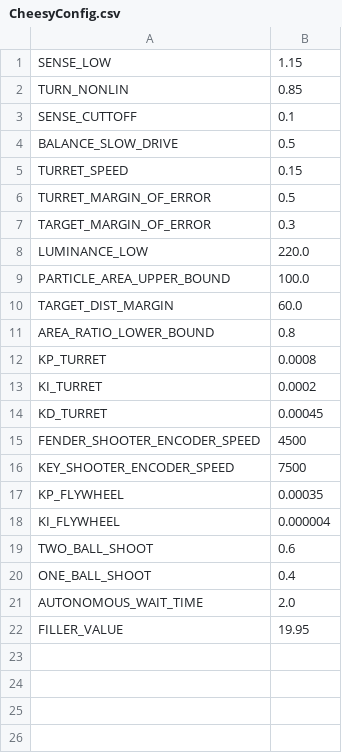
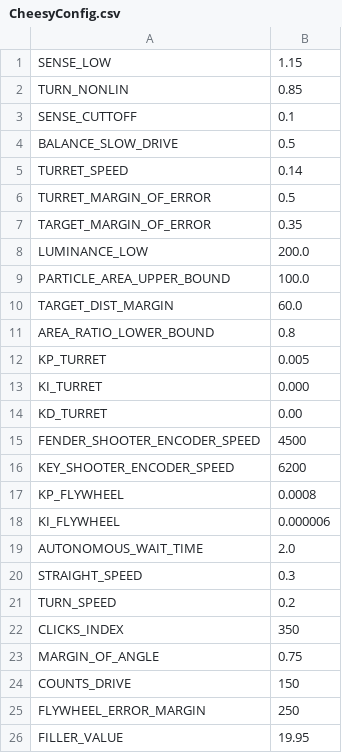
Before and after one commit to wiredcats/Wiredcats2012, a CSV file: CSV/CheesyConfig.csv, drawn as a sheet; removed rows and columns are numbered as before the commit, all else as after; the diff names each change by its address in the sheet, - before the commit and + after, or states it on an @@ line.

Commit message:
POST-PEACHTREE 6 BALL PWNZERS

```diff
--- a/CSV/CheesyConfig.csv
+++ b/CSV/CheesyConfig.csv
-B5: 0.15
+B5: 0.14
-B7: 0.3
+B7: 0.35
-B8: 220.0
+B8: 200.0
-B12: 0.0008
+B12: 0.005
-B13: 0.0002
+B13: 0.000
-B14: 0.00045
+B14: 0.00
-B16: 7500
+B16: 6200
-B17: 0.00035
+B17: 0.0008
-B18: 0.000004
+B18: 0.000006
-row 19: TWO_BALL_SHOOT | 0.6
-row 20: ONE_BALL_SHOOT | 0.4
+row 20: STRAIGHT_SPEED | 0.3
+row 21: TURN_SPEED | 0.2
+row 22: CLICKS_INDEX | 350
+row 23: MARGIN_OF_ANGLE | 0.75
+row 24: COUNTS_DRIVE | 150
+row 25: FLYWHEEL_ERROR_MARGIN | 250
```
Also changed, not shown: 19 other files.
